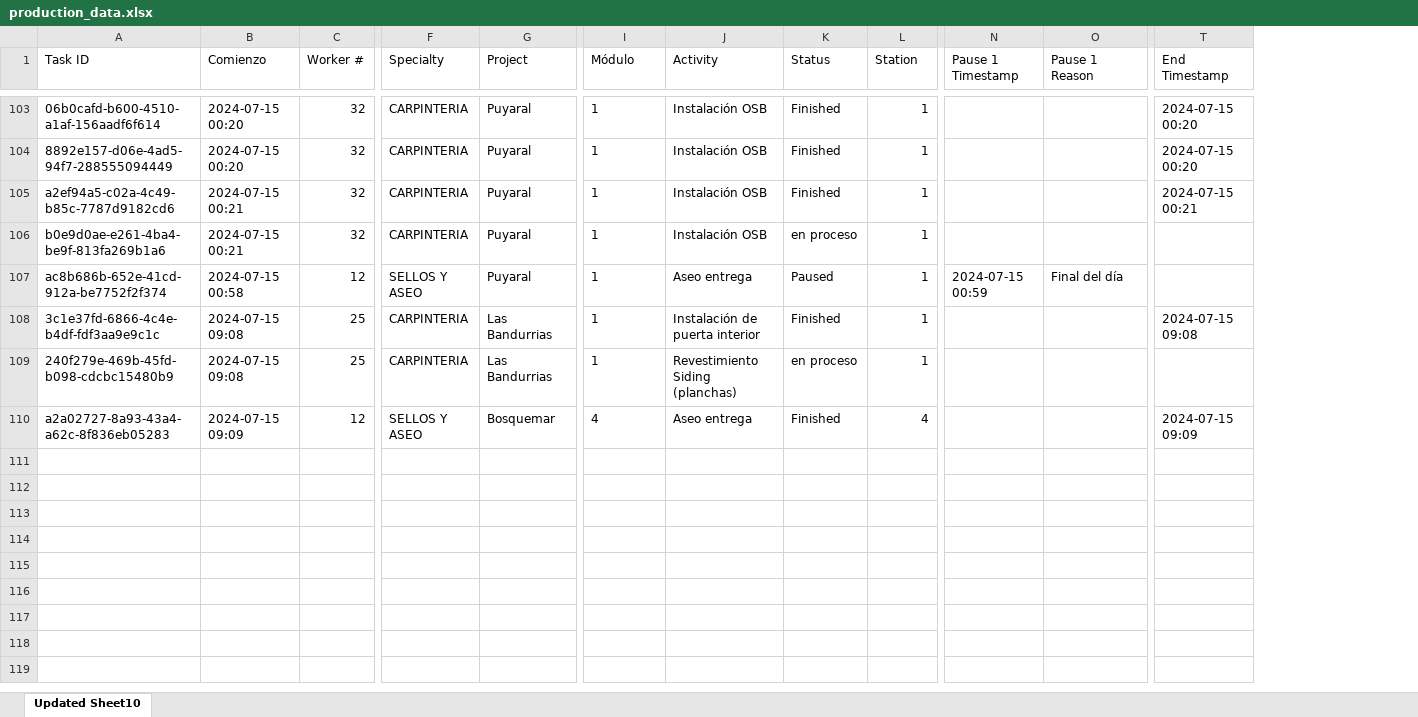
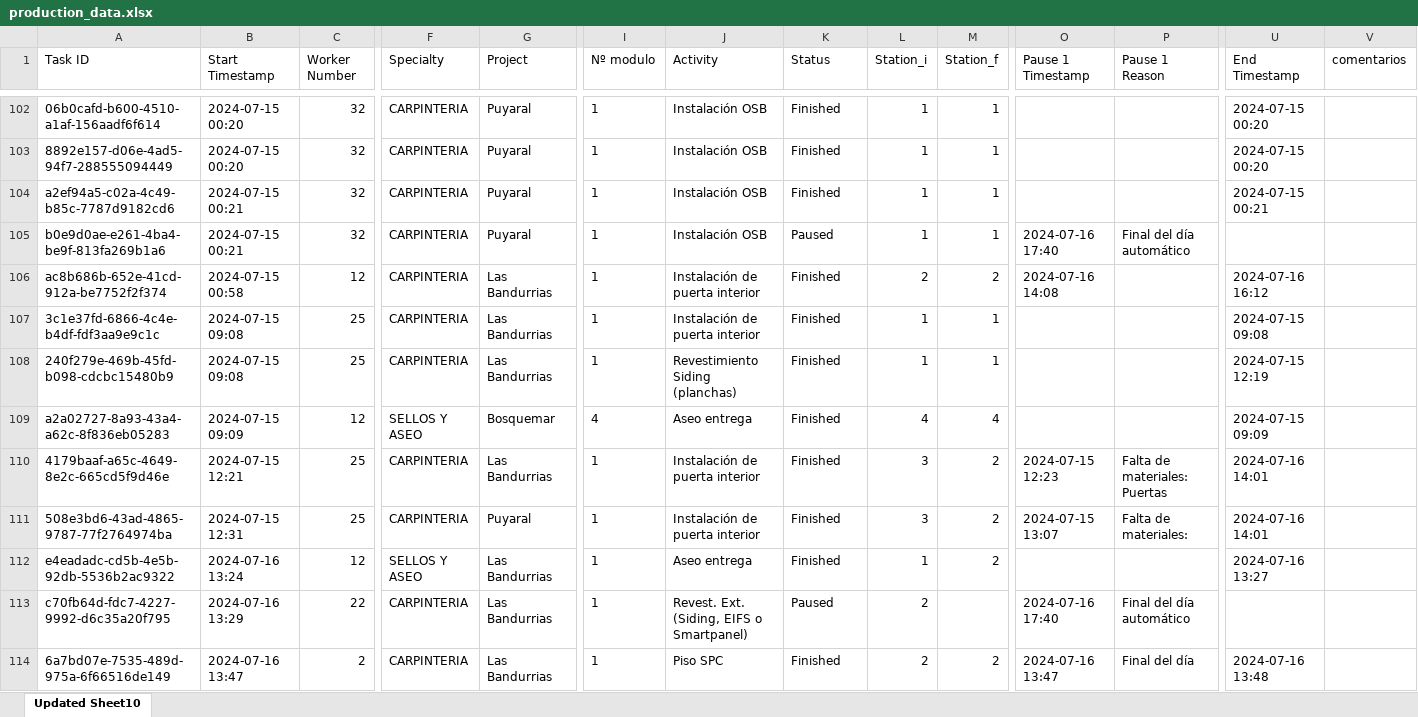
Before and after one commit to Teskh/productionPH, an Excel workbook: data/production_data.xlsx, sheet Updated Sheet10, drawn as a sheet; only a part is shown, gaps mark what is left out; values as stored, in another font and other column widths than the file's, no borders; addresses are those after the commit; rows hold the shown columns only; the diff covers the shown part only; the diff names each change by its address in the sheet, - before the commit and + after, or states it on an @@ line.

Commit message:
se agrega botón para comentar, columna para comentarios en datos

```diff
--- a/data/production_data.xlsx (sheet Updated Sheet10)
+++ b/data/production_data.xlsx (sheet Updated Sheet10)
+column M (Station_f), rows 102-109: 1 | 1 | 1 | 1 | 2 | 1 | 1 | 4
+column V (comentarios), empty
-B1: Comienzo
+B1: Start Timestamp
-C1: Worker #
+C1: Worker Number
-I1: Módulo
+I1: Nº modulo
-L1: Station
+L1: Station_i
-K105 (Status): en proceso
+K105 (Status): Paused
-O105 (Pause 1 Timestamp): (empty)
+O105 (Pause 1 Timestamp): 2024-07-16 17:40
-P105 (Pause 1 Reason): (empty)
+P105 (Pause 1 Reason): Final del día automático
-F106 (Specialty): SELLOS Y ASEO
+F106 (Specialty): CARPINTERIA
-G106 (Project): Puyaral
+G106 (Project): Las Bandurrias
-J106 (Activity): Aseo entrega
+J106 (Activity): Instalación de puerta interior
-K106 (Status): Paused
+K106 (Status): Finished
-L106 (Station_i): 1
+L106 (Station_i): 2
-O106 (Pause 1 Timestamp): 2024-07-15 00:59
+O106 (Pause 1 Timestamp): 2024-07-16 14:08
-P106 (Pause 1 Reason): Final del día
+P106 (Pause 1 Reason): (empty)
-U106 (End Timestamp): (empty)
+U106 (End Timestamp): 2024-07-16 16:12
-K108 (Status): en proceso
+K108 (Status): Finished
-U108 (End Timestamp): (empty)
+U108 (End Timestamp): 2024-07-15 12:19
+row 110: 4179baaf-a65c-4649-8e2c-665cd5f9d46e | 2024-07-15 12:21 | 25 | CARPINTERIA | Las Bandurrias | 1 | Instalación de puerta interior | Finished | 3 | 2 | 2024-07-15 12:23 | Falta de materiales: Puertas | 2024-07-16 14:01
+row 111: 508e3bd6-43ad-4865-9787-77f2764974ba | 2024-07-15 12:31 | 25 | CARPINTERIA | Puyaral | 1 | Instalación de puerta interior | Finished | 3 | 2 | 2024-07-15 13:07 | Falta de materiales: | 2024-07-16 14:01
+row 112: e4eadadc-cd5b-4e5b-92db-5536b2ac9322 | 2024-07-16 13:24 | 12 | SELLOS Y ASEO | Las Bandurrias | 1 | Aseo entrega | Finished | 1 | 2 |  |  | 2024-07-16 13:27
+row 113: c70fb64d-fdc7-4227-9992-d6c35a20f795 | 2024-07-16 13:29 | 22 | CARPINTERIA | Las Bandurrias | 1 | Revest. Ext. (Siding, EIFS o Smartpanel) | Paused | 2 |  | 2024-07-16 17:40 | Final del día automático
+row 114: 6a7bd07e-7535-489d-975a-6f66516de149 | 2024-07-16 13:47 | 2 | CARPINTERIA | Las Bandurrias | 1 | Piso SPC | Finished | 2 | 2 | 2024-07-16 13:47 | Final del día | 2024-07-16 13:48
```
Also changed, not shown: 18 added rows, 1 removed row and 8 edited cells elsewhere in this sheet, 5 other files.
